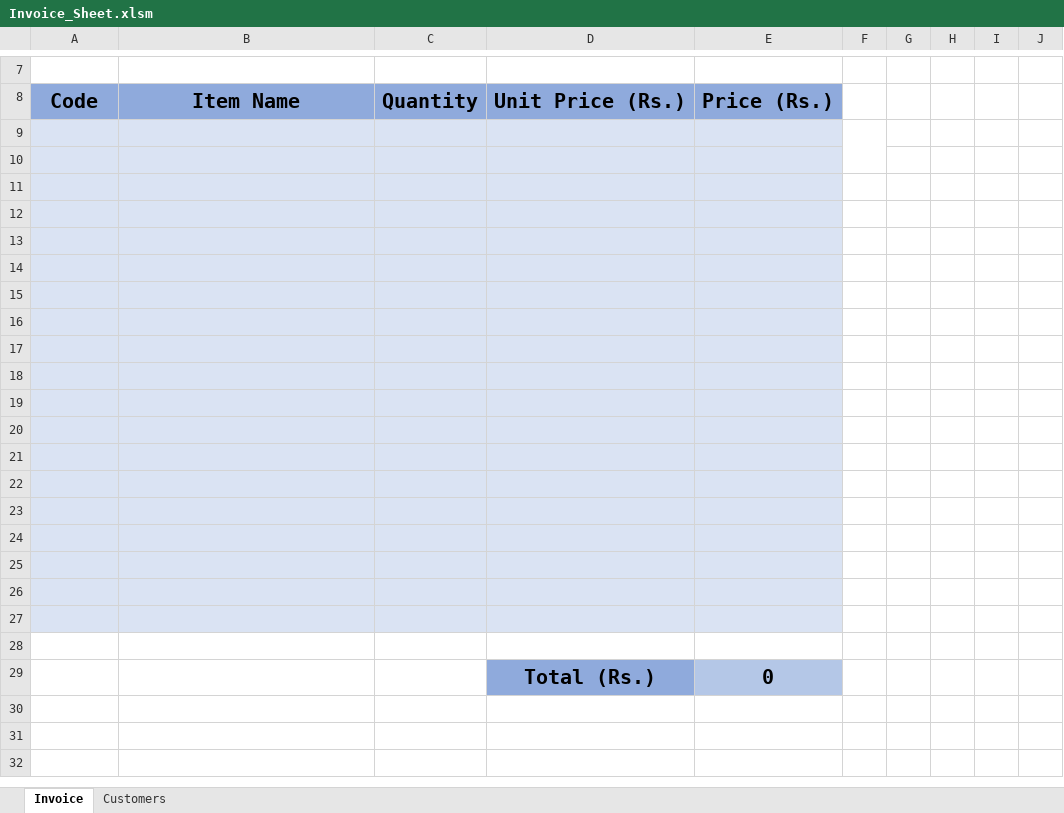
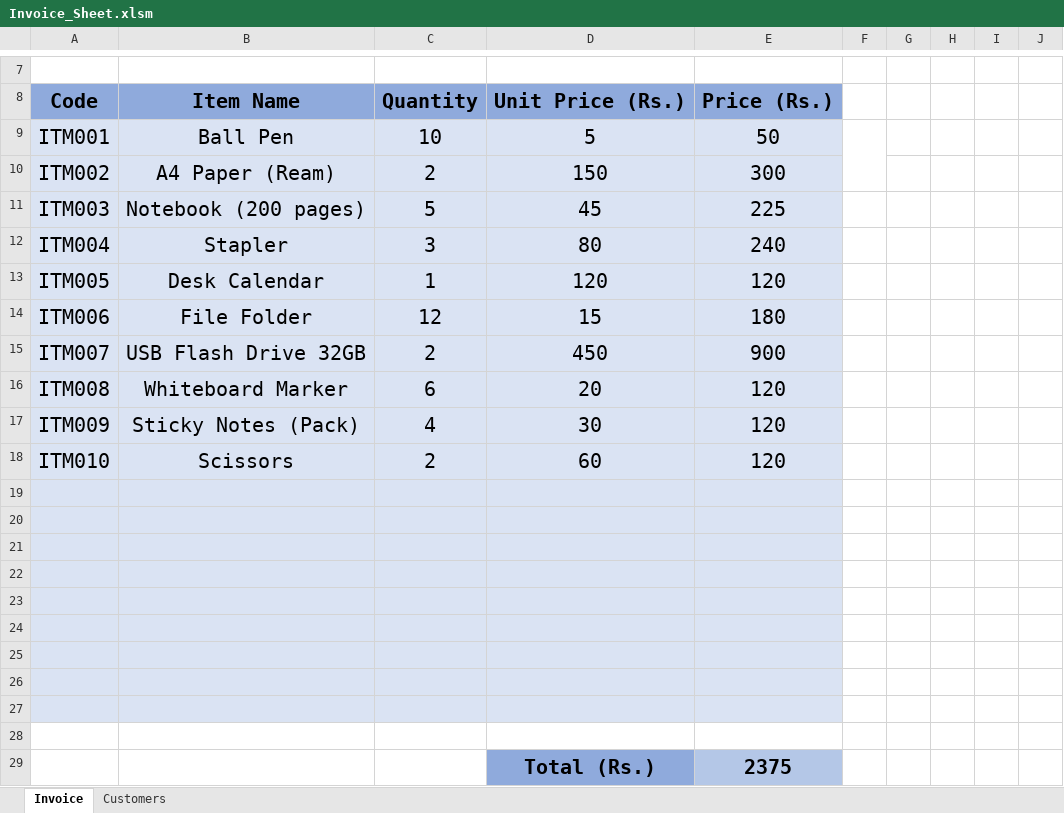
Before and after one commit to aherkaustubh16t/Excel-Invoice-Generator-VBA, an Excel workbook: Invoice_Sheet.xlsm, sheet Invoice, drawn as a sheet; only a part is shown, gaps mark what is left out; values as stored, in another font and other column widths than the file's, no borders; charts and pictures not drawn; removed rows and columns are numbered as before the commit, all else as after; rows hold the shown columns only; the diff names each change by its address in the sheet, - before the commit and + after, or states it on an @@ line.

```diff
--- a/Invoice_Sheet.xlsm (sheet Invoice)
+++ b/Invoice_Sheet.xlsm (sheet Invoice)
+row 9: ITM001 | Ball Pen | 10 | 5 | 50
+row 10: ITM002 | A4 Paper (Ream) | 2 | 150 | 300
+row 11: ITM003 | Notebook (200 pages) | 5 | 45 | 225
+row 12: ITM004 | Stapler | 3 | 80 | 240
+row 13: ITM005 | Desk Calendar | 1 | 120 | 120
+row 14: ITM006 | File Folder | 12 | 15 | 180
+row 15: ITM007 | USB Flash Drive 32GB | 2 | 450 | 900
+row 16: ITM008 | Whiteboard Marker | 6 | 20 | 120
+row 17: ITM009 | Sticky Notes (Pack) | 4 | 30 | 120
+row 18: ITM010 | Scissors | 2 | 60 | 120
-F9:F10 merged
-A28:E28 fill: #DAE3F3
+A28:E28 fill: none
-A29:C29 fill: #DAE3F3
+A29:C29 fill: none
-row 29: (empty)
+row 29:  |  |  | Total (Rs.) | 2375
-D29 fill: #DAE3F3
+D29 fill: #8FAADC
-E29 fill: #DAE3F3
+E29 fill: #B4C7E7
-row 20: (empty)
-row 21: (empty)
-row 22: (empty)
-row 23: (empty)
-row 24: (empty)
-row 25: (empty)
-row 26: (empty)
-row 27: (empty)
-row 28: (empty)
-row 29:  |  |  | Total (Rs.) | 0
```
Also changed, not shown: formulas that keep their value, 1 other file.
